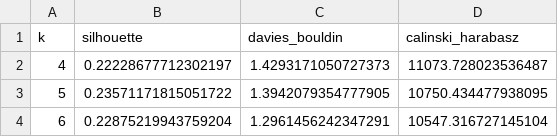
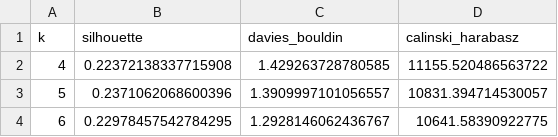
Before and after one commit to Luck-John/Olist-segmentation, a CSV file: notebooks/reports/clustering_comparison.csv, drawn as a sheet.

```diff
--- a/notebooks/reports/clustering_comparison.csv
+++ b/notebooks/reports/clustering_comparison.csv
@@ -1,4 +1,4 @@
 k,silhouette,davies_bouldin,calinski_harabasz
-4,0.22228677712302197,1.4293171050727373,11073.728023536487
-5,0.23571171815051722,1.3942079354777905,10750.434477938095
-6,0.22875219943759204,1.2961456242347291,10547.316727145104
+4,0.22372138337715908,1.429263728780585,11155.520486563722
+5,0.2371062068600396,1.3909997101056557,10831.394714530057
+6,0.22978457542784295,1.2928146062436767,10641.58390922775
```
Also changed, not shown: 36 other files.
